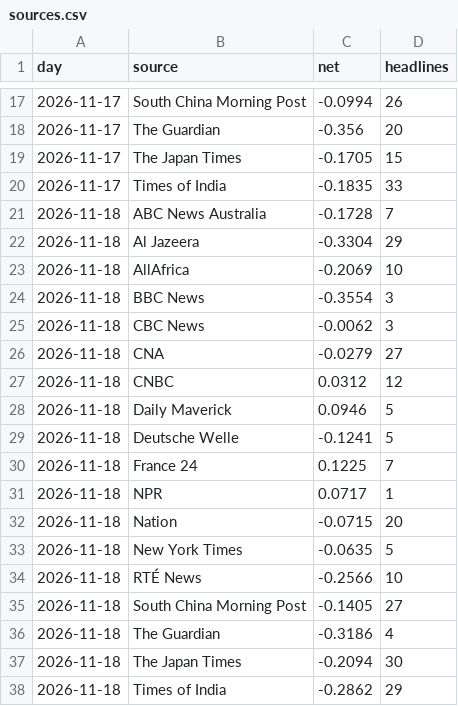
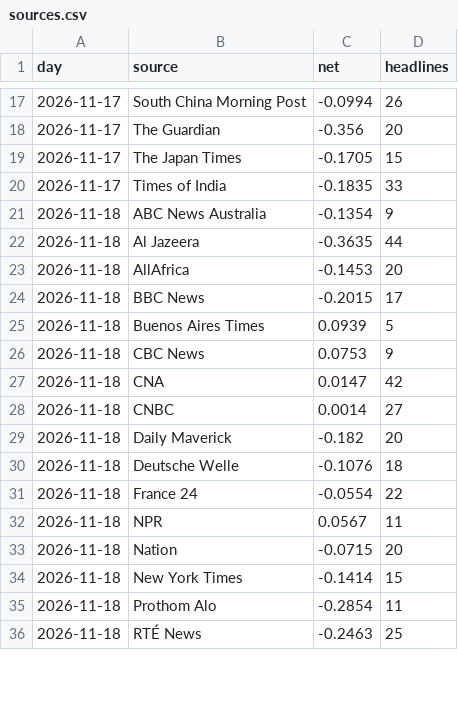
Before and after one commit to iamaber/global-news-sentiment, a CSV file: sources.csv, drawn as a sheet; only a part is shown, gaps mark what is left out; the diff covers the shown part only.

```diff
--- a/sources.csv
+++ b/sources.csv
@@ -20,19 +20,17 @@ day,source,net,headlines
 2026-11-17,Times of India,-0.1835,33
-2026-11-18,ABC News Australia,-0.1728,7
-2026-11-18,Al Jazeera,-0.3304,29
-2026-11-18,AllAfrica,-0.2069,10
-2026-11-18,BBC News,-0.3554,3
-2026-11-18,CBC News,-0.0062,3
-2026-11-18,CNA,-0.0279,27
-2026-11-18,CNBC,0.0312,12
-2026-11-18,Daily Maverick,0.0946,5
-2026-11-18,Deutsche Welle,-0.1241,5
-2026-11-18,France 24,0.1225,7
-2026-11-18,NPR,0.0717,1
+2026-11-18,ABC News Australia,-0.1354,9
+2026-11-18,Al Jazeera,-0.3635,44
+2026-11-18,AllAfrica,-0.1453,20
+2026-11-18,BBC News,-0.2015,17
+2026-11-18,Buenos Aires Times,0.0939,5
+2026-11-18,CBC News,0.0753,9
+2026-11-18,CNA,0.0147,42
+2026-11-18,CNBC,0.0014,27
+2026-11-18,Daily Maverick,-0.182,20
+2026-11-18,Deutsche Welle,-0.1076,18
+2026-11-18,France 24,-0.0554,22
+2026-11-18,NPR,0.0567,11
 2026-11-18,Nation,-0.0715,20
-2026-11-18,New York Times,-0.0635,5
-2026-11-18,RTÉ News,-0.2566,10
-2026-11-18,South China Morning Post,-0.1405,27
-2026-11-18,The Guardian,-0.3186,4
-2026-11-18,The Japan Times,-0.2094,30
-2026-11-18,Times of India,-0.2862,29
+2026-11-18,New York Times,-0.1414,15
+2026-11-18,Prothom Alo,-0.2854,11
+2026-11-18,RTÉ News,-0.2463,25
```
Also changed, not shown: 4 added rows elsewhere in this file, gdelt.csv, trend.csv, 2 other files.
